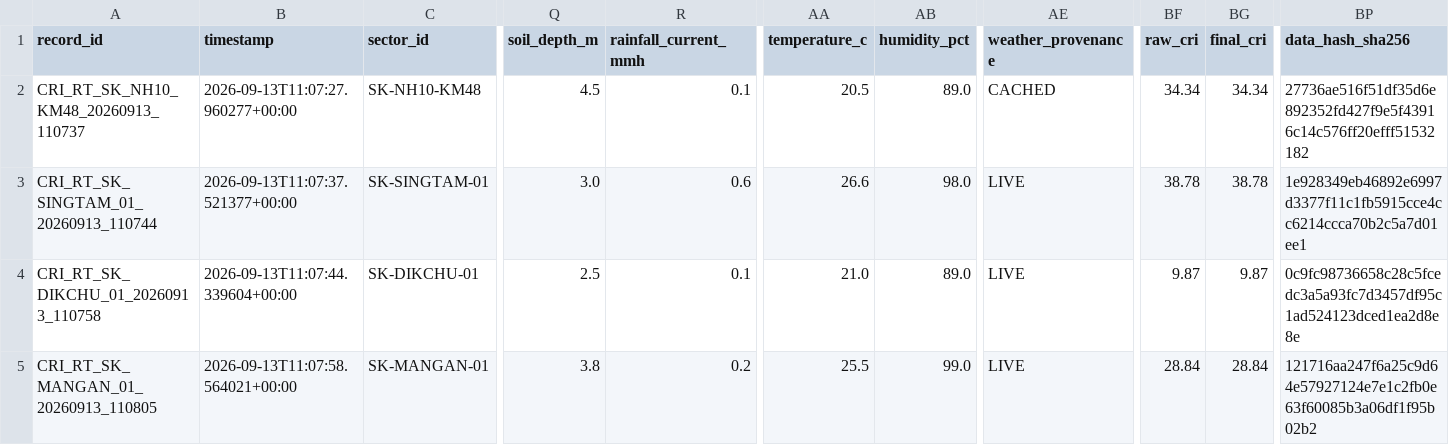
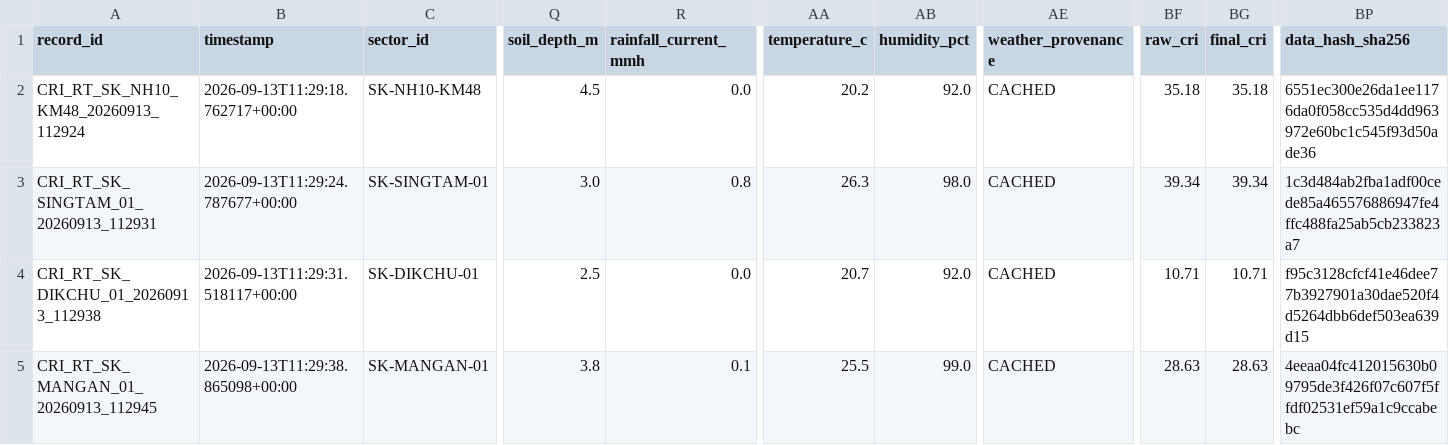
Before and after one commit to dimpu-sashank2008/parvatnetra, a CSV file: data/realtime/realtime_cri_dataset.csv, drawn as a sheet; only a part is shown, gaps mark what is left out; the diff covers the shown part only; the diff names each change by its address in the sheet, - before the commit and + after, or states it on an @@ line.

Commit message:
chore: telemetry cache sync

```diff
--- a/data/realtime/realtime_cri_dataset.csv
+++ b/data/realtime/realtime_cri_dataset.csv
-A2 (record_id): CRI_RT_SK_NH10_KM48_20260913_110737
+A2 (record_id): CRI_RT_SK_NH10_KM48_20260913_112924
-B2 (timestamp): 2026-09-13T11:07:27.960277+00:00
+B2 (timestamp): 2026-09-13T11:29:18.762717+00:00
-R2 (rainfall_current_mmh): 0.1
+R2 (rainfall_current_mmh): 0.0
-AA2 (temperature_c): 20.5
+AA2 (temperature_c): 20.2
-AB2 (humidity_pct): 89.0
+AB2 (humidity_pct): 92.0
-BF2 (raw_cri): 34.34
+BF2 (raw_cri): 35.18
-BG2 (final_cri): 34.34
+BG2 (final_cri): 35.18
-BP2 (data_hash_sha256): 27736ae516f51df35d6e892352fd427f9e5f43916c14c576ff20efff51532182
+BP2 (data_hash_sha256): 6551ec300e26da1ee1176da0f058cc535d4dd963972e60bc1c545f93d50ade36
-A3 (record_id): CRI_RT_SK_SINGTAM_01_20260913_110744
+A3 (record_id): CRI_RT_SK_SINGTAM_01_20260913_112931
-B3 (timestamp): 2026-09-13T11:07:37.521377+00:00
+B3 (timestamp): 2026-09-13T11:29:24.787677+00:00
-R3 (rainfall_current_mmh): 0.6
+R3 (rainfall_current_mmh): 0.8
-AA3 (temperature_c): 26.6
+AA3 (temperature_c): 26.3
-AE3:AE5 (weather_provenance): LIVE
+AE3:AE5 (weather_provenance): CACHED
-BF3 (raw_cri): 38.78
+BF3 (raw_cri): 39.34
-BG3 (final_cri): 38.78
+BG3 (final_cri): 39.34
-BP3 (data_hash_sha256): 1e928349eb46892e6997d3377f11c1fb5915cce4cc6214ccca70b2c5a7d01ee1
+BP3 (data_hash_sha256): 1c3d484ab2fba1adf00cede85a465576886947fe4ffc488fa25ab5cb233823a7
-A4 (record_id): CRI_RT_SK_DIKCHU_01_20260913_110758
+A4 (record_id): CRI_RT_SK_DIKCHU_01_20260913_112938
-B4 (timestamp): 2026-09-13T11:07:44.339604+00:00
+B4 (timestamp): 2026-09-13T11:29:31.518117+00:00
-R4 (rainfall_current_mmh): 0.1
+R4 (rainfall_current_mmh): 0.0
-AA4 (temperature_c): 21.0
+AA4 (temperature_c): 20.7
-AB4 (humidity_pct): 89.0
+AB4 (humidity_pct): 92.0
-BF4 (raw_cri): 9.87
+BF4 (raw_cri): 10.71
-BG4 (final_cri): 9.87
+BG4 (final_cri): 10.71
-BP4 (data_hash_sha256): 0c9fc98736658c28c5fcedc3a5a93fc7d3457df95c1ad524123dced1ea2d8e8e
+BP4 (data_hash_sha256): f95c3128cfcf41e46dee77b3927901a30dae520f4d5264dbb6def503ea639d15
-A5 (record_id): CRI_RT_SK_MANGAN_01_20260913_110805
+A5 (record_id): CRI_RT_SK_MANGAN_01_20260913_112945
-B5 (timestamp): 2026-09-13T11:07:58.564021+00:00
+B5 (timestamp): 2026-09-13T11:29:38.865098+00:00
-R5 (rainfall_current_mmh): 0.2
+R5 (rainfall_current_mmh): 0.1
-BF5 (raw_cri): 28.84
+BF5 (raw_cri): 28.63
-BG5 (final_cri): 28.84
+BG5 (final_cri): 28.63
-BP5 (data_hash_sha256): 121716aa247f6a25c9d64e57927124e7e1c2fb0e63f60085b3a06df1f95b02b2
+BP5 (data_hash_sha256): 4eeaa04fc412015630b09795de3f426f07c607f5ffdf02531ef59a1c9ccabebc
```
Also changed, not shown: 107 edited cells elsewhere in this file, 25 other files.
